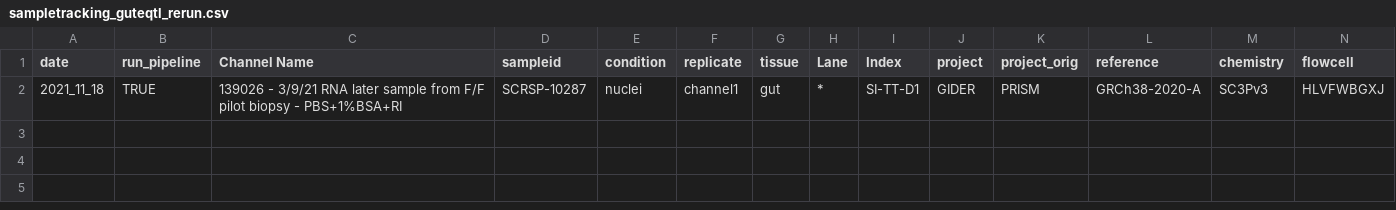
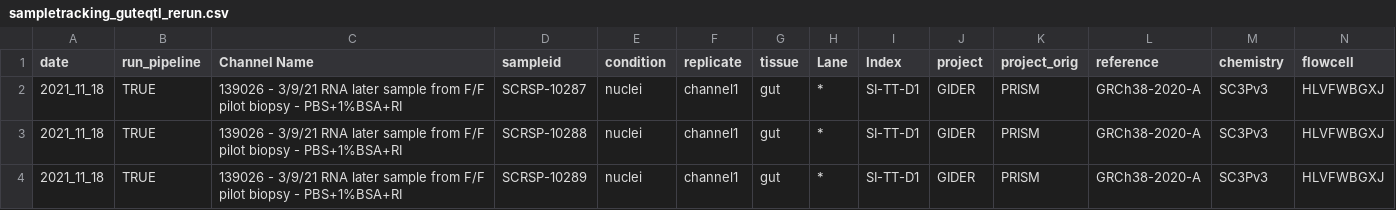
Before and after one commit to will-broad/scrnaseq_pipeline, a CSV file: src/sampletracking_guteqtl_rerun.csv, drawn as a sheet; only a part is shown; rows hold the shown columns only; the diff names each change by its address in the sheet, - before the commit and + after, or states it on an @@ line.

Commit message:
KCO-003 | automate pipeline

```diff
--- a/src/sampletracking_guteqtl_rerun.csv
+++ b/src/sampletracking_guteqtl_rerun.csv
+row 3: 2021_11_18 | TRUE | 139026 - 3/9/21 RNA later sample from F/F pilot biopsy - PBS+1%BSA+RI | SCRSP-10288 | nuclei | channel1 | gut | * | SI-TT-D1 | GIDER | PRISM | GRCh38-2020-A | SC3Pv3 | HLVFWBGXJ
+row 4: 2021_11_18 | TRUE | 139026 - 3/9/21 RNA later sample from F/F pilot biopsy - PBS+1%BSA+RI | SCRSP-10289 | nuclei | channel1 | gut | * | SI-TT-D1 | GIDER | PRISM | GRCh38-2020-A | SC3Pv3 | HLVFWBGXJ
```
Also changed, not shown: 3 other files.
